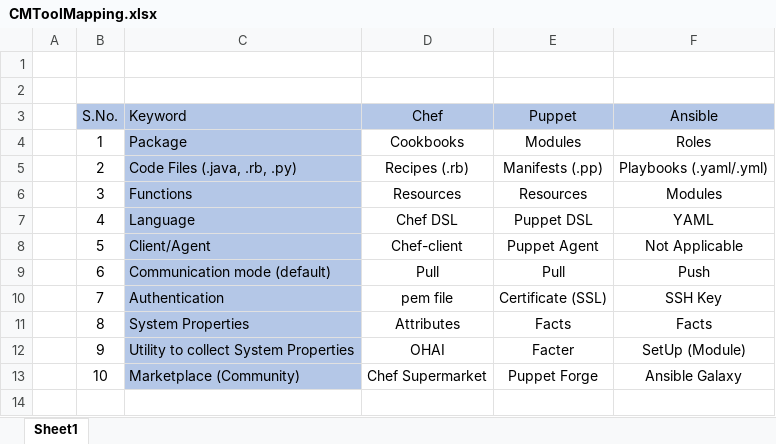
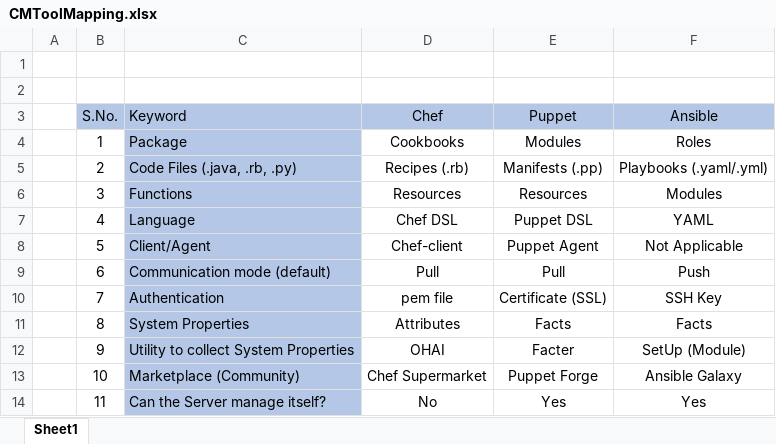
Before and after one commit to AjantaDas-ca/config-management-May-june, an Excel workbook: 1. CM Introduction/CMToolMapping.xlsx, sheet Sheet1, drawn as a sheet; values as stored, in another font and other column widths than the file's, no borders; the diff names each change by its address in the sheet, - before the commit and + after, or states it on an @@ line.

```diff
--- a/1. CM Introduction/CMToolMapping.xlsx (sheet Sheet1)
+++ b/1. CM Introduction/CMToolMapping.xlsx (sheet Sheet1)
+row 14:  | 11 | Can the Server manage itself? | No | Yes | Yes
```
Also changed, not shown: 1 other file.
